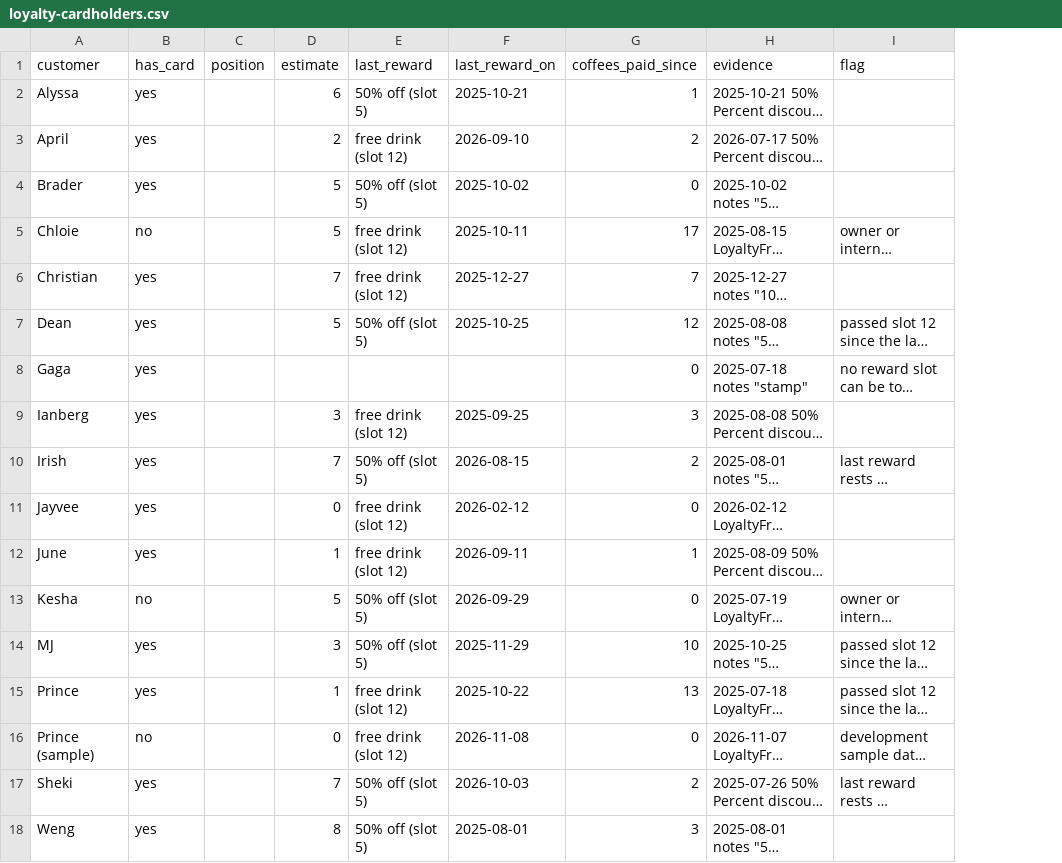
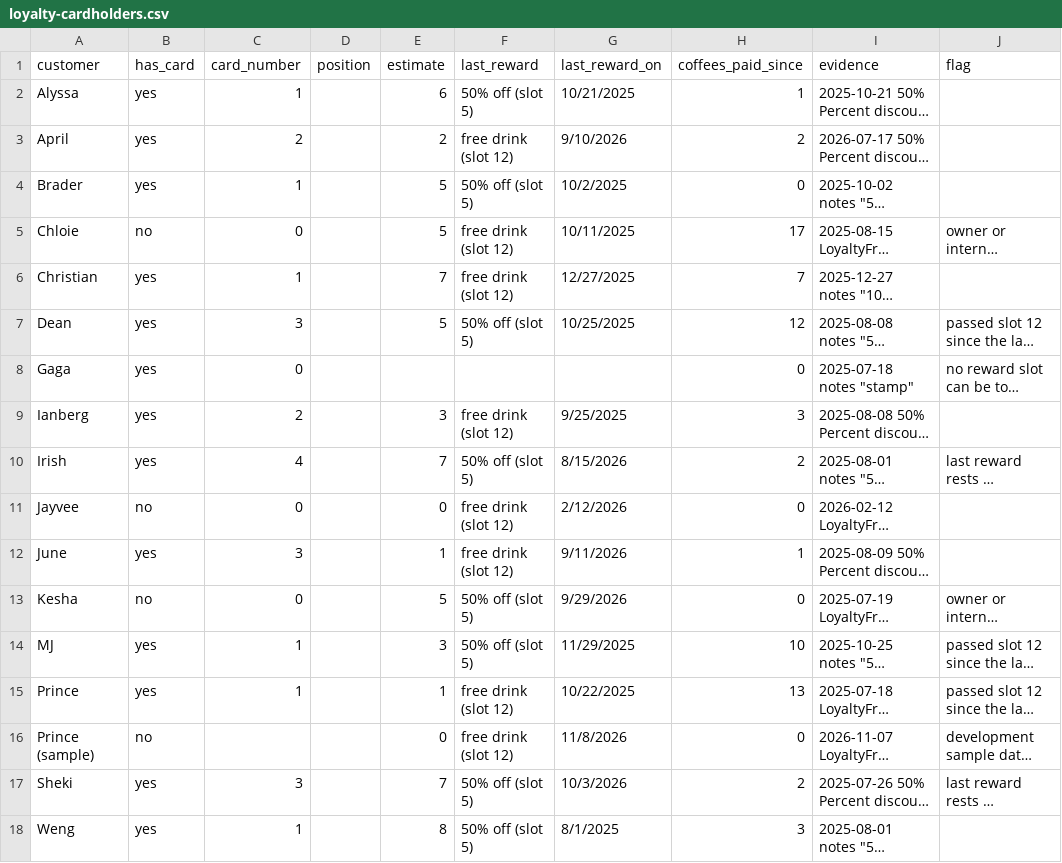
Before and after one commit to chloie-biscocho/klowee-cafe, a CSV file: docs/import/loyalty-cardholders.csv, drawn as a sheet; long unchanged cells end in …; addresses are those after the commit; the diff names each change by its address in the sheet, - before the commit and + after, or states it on an @@ line.

Commit message:
Carry-over from the reviewed cardholder list (handover 16a, part 3)
Replaces handover 16's carry-over (everyone's old balance, capped at 11).
Only the customers the owner marked has_card = yes get a Coffee Club
card, "since the beginning" (null joined_on), and one adjustment of
12 x (card_number - 1) + position: the owner's position, else the
scan's estimate. Every reward on earlier cards, and the current card's
up to the position, is marked used. Everyone else gets no card. Every
old single-card entry is voided as before, so the orders it counted
never stamp again; unpaid old orders stamp when paid.

- The list is docs/import/loyalty-cardholders.csv as the owner saved it
  (spreadsheet dates, Windows line endings, a blank row: all read). A
  copy ships with the API (Data/), because the Docker build only sees
  api/; a test fails if the two differ. Without it the carry-over
  doesn't run and logs a warning.
- card_number blank or 0 means card 1 (Gaga, at the owner's word).
- Names match customers ignoring case; a row with no single match is
  reported and skipped. One transaction, marker row, idempotent.
- Development only: --Loyalty:RedoCarryOver=true undoes an earlier run
  (its adjustments, redemptions and cards removed, voided entries
  restored, marker cleared) and runs the rule again.
- Admin: the card reads "card N, P of 12".
- On dev: 13 cardholders, 187 stamps, 41 rewards pre-marked; money
  unchanged.
- Tests: API 201 -> 206 (cards 1, 2 and 4, owner override, has_card
  no, no match, missing list, idempotency, the redo, an unpaid old
  order, the parser, the published copy); admin 95 -> 96.

```diff
--- a/docs/import/loyalty-cardholders.csv
+++ b/docs/import/loyalty-cardholders.csv
+column C (card_number), rows 2-18: 1 | 2 | 1 | 0 | 1 | 3 | 0 | 2 | 4 | 0 | 3 | 0 | 1 | 1 |  | 3 | 1
-G2 (last_reward_on): 2025-10-21
+G2 (last_reward_on): 10/21/2025
-G3 (last_reward_on): 2026-09-10
+G3 (last_reward_on): 9/10/2026
-G4 (last_reward_on): 2025-10-02
+G4 (last_reward_on): 10/2/2025
-G5 (last_reward_on): 2025-10-11
+G5 (last_reward_on): 10/11/2025
-G6 (last_reward_on): 2025-12-27
+G6 (last_reward_on): 12/27/2025
-G7 (last_reward_on): 2025-10-25
+G7 (last_reward_on): 10/25/2025
-G9 (last_reward_on): 2025-09-25
+G9 (last_reward_on): 9/25/2025
-G10 (last_reward_on): 2026-08-15
+G10 (last_reward_on): 8/15/2026
-B11 (has_card): yes
+B11 (has_card): no
-G11 (last_reward_on): 2026-02-12
+G11 (last_reward_on): 2/12/2026
-G12 (last_reward_on): 2026-09-11
+G12 (last_reward_on): 9/11/2026
-G13 (last_reward_on): 2026-09-29
+G13 (last_reward_on): 9/29/2026
-G14 (last_reward_on): 2025-11-29
+G14 (last_reward_on): 11/29/2025
-G15 (last_reward_on): 2025-10-22
+G15 (last_reward_on): 10/22/2025
-G16 (last_reward_on): 2026-11-08
+G16 (last_reward_on): 11/8/2026
-G17 (last_reward_on): 2026-10-03
+G17 (last_reward_on): 10/3/2026
-G18 (last_reward_on): 2025-08-01
+G18 (last_reward_on): 8/1/2025
```
Also changed, not shown: 7 other files.
